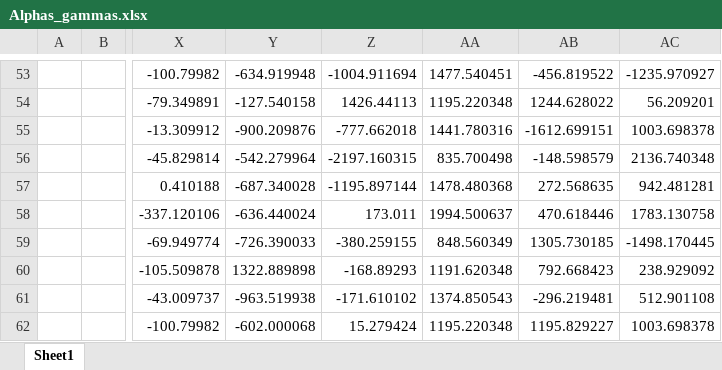
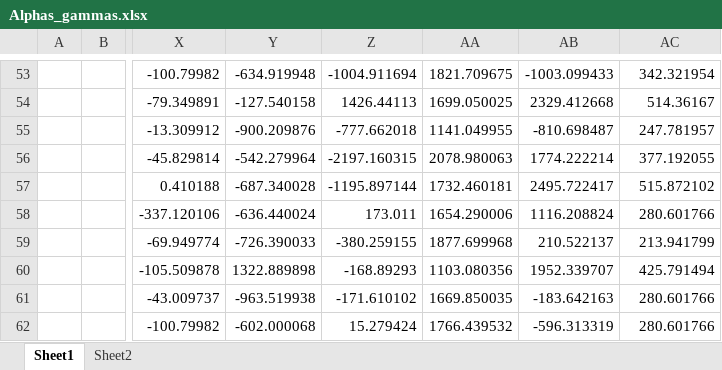
Before and after one commit to sj-farina/CS182FinalProject, an Excel workbook: Alphas_gammas.xlsx, sheet Sheet1, drawn as a sheet; only a part is shown, gaps mark what is left out; values as stored, in another font and other column widths than the file's, no borders; the diff covers the shown part only; the diff names each change by its address in the sheet, - before the commit and + after, or states it on an @@ line.

```diff
--- a/Alphas_gammas.xlsx (sheet Sheet1)
+++ b/Alphas_gammas.xlsx (sheet Sheet1)
+sheet tab: Sheet2
-AA53: 1477.540451
+AA53: 1821.709675
-AB53: -456.819522
+AB53: -1003.099433
-AC53: -1235.970927
+AC53: 342.321954
-AA54: 1195.220348
+AA54: 1699.050025
-AB54: 1244.628022
+AB54: 2329.412668
-AC54: 56.209201
+AC54: 514.36167
-AA55: 1441.780316
+AA55: 1141.049955
-AB55: -1612.699151
+AB55: -810.698487
-AC55: 1003.698378
+AC55: 247.781957
-AA56: 835.700498
+AA56: 2078.980063
-AB56: -148.598579
+AB56: 1774.222214
-AC56: 2136.740348
+AC56: 377.192055
-AA57: 1478.480368
+AA57: 1732.460181
-AB57: 272.568635
+AB57: 2495.722417
-AC57: 942.481281
+AC57: 515.872102
-AA58: 1994.500637
+AA58: 1654.290006
-AB58: 470.618446
+AB58: 1116.208824
-AC58: 1783.130758
+AC58: 280.601766
-AA59: 848.560349
+AA59: 1877.699968
-AB59: 1305.730185
+AB59: 210.522137
-AC59: -1498.170445
+AC59: 213.941799
-AA60: 1191.620348
+AA60: 1103.080356
-AB60: 792.668423
+AB60: 1952.339707
-AC60: 238.929092
+AC60: 425.791494
-AA61: 1374.850543
+AA61: 1669.850035
-AB61: -296.219481
+AB61: -183.642163
-AC61: 512.901108
+AC61: 280.601766
-AA62: 1195.220348
+AA62: 1766.439532
-AB62: 1195.829227
+AB62: -596.313319
-AC62: 1003.698378
+AC62: 280.601766
```
Also changed, not shown: 138 edited cells elsewhere in this sheet, Portfolio_Graph.xlsx, 6 other files.
